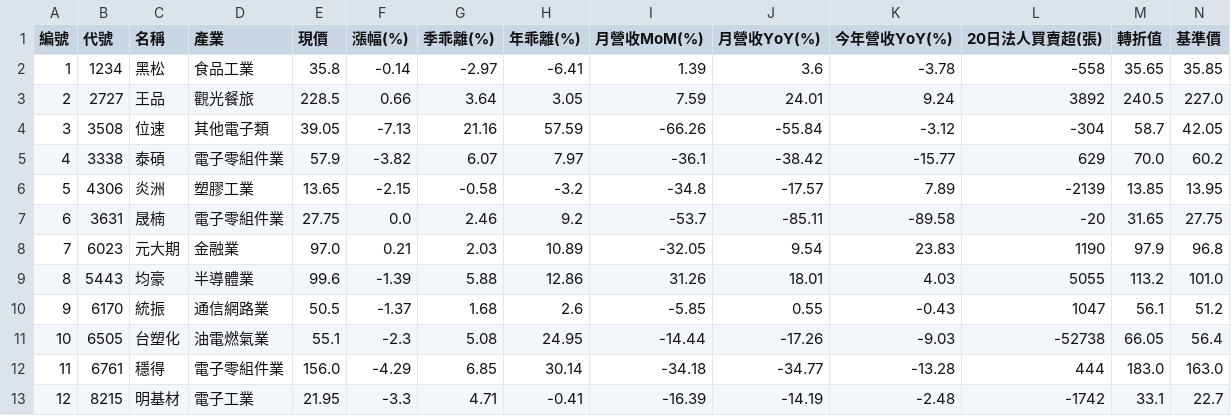
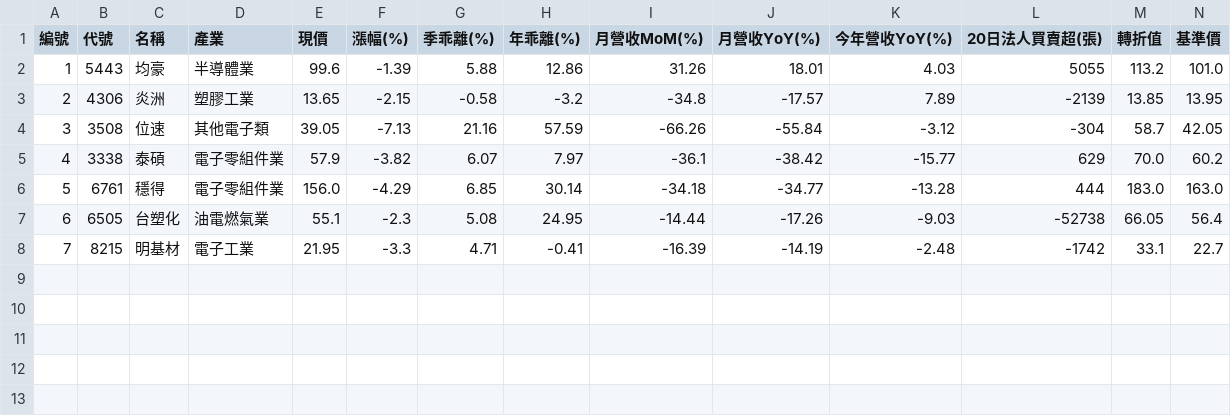
Before and after one commit to chiachan0108/quantum-scanner-web, a CSV file: strategy_e_result.csv, drawn as a sheet; only a part is shown; removed rows and columns are numbered as before the commit, all else as after; rows hold the shown columns only; the diff names each change by its address in the sheet, - before the commit and + after, or states it on an @@ line.

```diff
--- a/strategy_e_result.csv
+++ b/strategy_e_result.csv
-row 2: 1 | 1234 | 黑松 | 食品工業 | 35.8 | -0.14 | -2.97 | -6.41 | 1.39 | 3.6 | -3.78 | -558 | 35.65 | 35.85
-row 3: 2 | 2727 | 王品 | 觀光餐旅 | 228.5 | 0.66 | 3.64 | 3.05 | 7.59 | 24.01 | 9.24 | 3892 | 240.5 | 227.0
@@ row 9 moved to row 2: 1 @@
@@ row 6 moved to row 3: 2 @@
-row 7: 6 | 3631 | 晟楠 | 電子零組件業 | 27.75 | 0.0 | 2.46 | 9.2 | -53.7 | -85.11 | -89.58 | -20 | 31.65 | 27.75
-row 8: 7 | 6023 | 元大期 | 金融業 | 97.0 | 0.21 | 2.03 | 10.89 | -32.05 | 9.54 | 23.83 | 1190 | 97.9 | 96.8
-row 10: 9 | 6170 | 統振 | 通信網路業 | 50.5 | -1.37 | 1.68 | 2.6 | -5.85 | 0.55 | -0.43 | 1047 | 56.1 | 51.2
@@ row 12 moved to row 6: 5 @@
@@ column A (編號) renumbered from row 7 down @@
```
Also changed, not shown: strategy_a_result.csv, strategy_b_result.csv, 4 other files.
